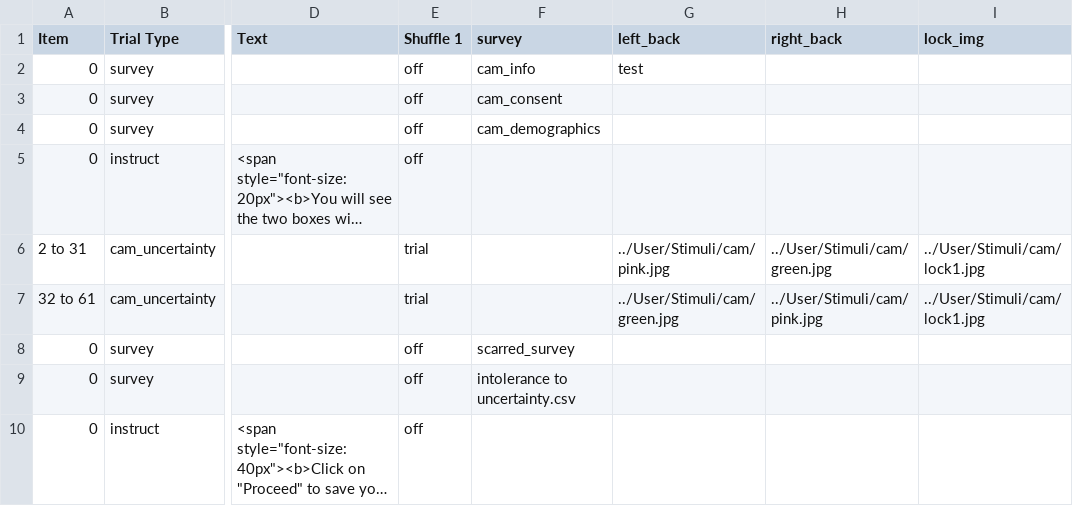
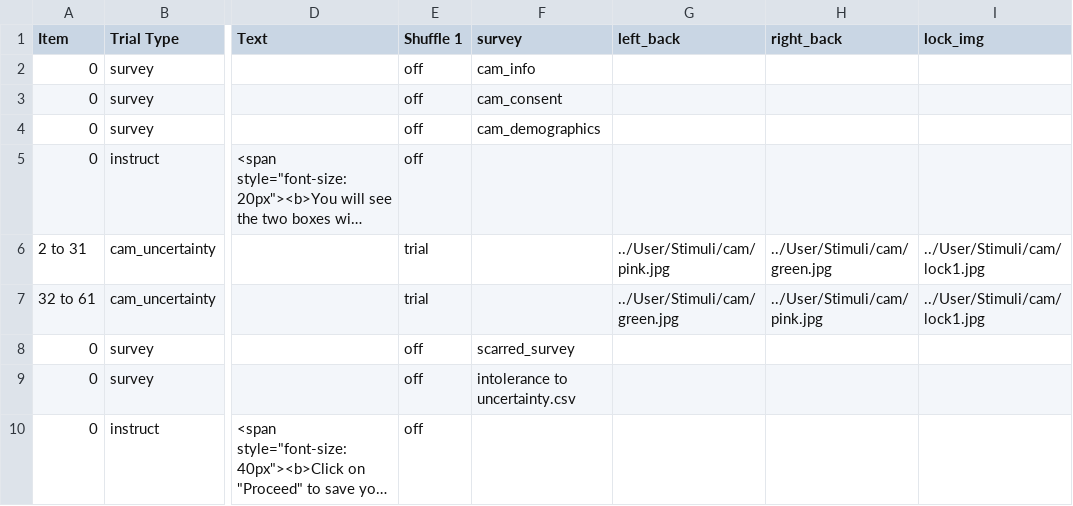
Before and after one commit to dubey-haffey-2/autumn-2020-project, a CSV file: web/User/Experiments/cam_1_7_new/procedure_1.csv, drawn as a sheet; only a part is shown, gaps mark what is left out; long unchanged cells end in …; the diff names each change by its address in the sheet, - before the commit and + after, or states it on an @@ line.

```diff
--- a/web/User/Experiments/cam_1_7_new/procedure_1.csv
+++ b/web/User/Experiments/cam_1_7_new/procedure_1.csv
-G2 (left_back): test
+G2 (left_back): (empty)
```
Also changed, not shown: 2 other files.
